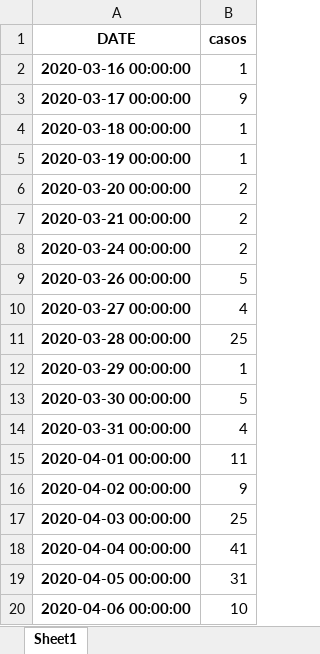
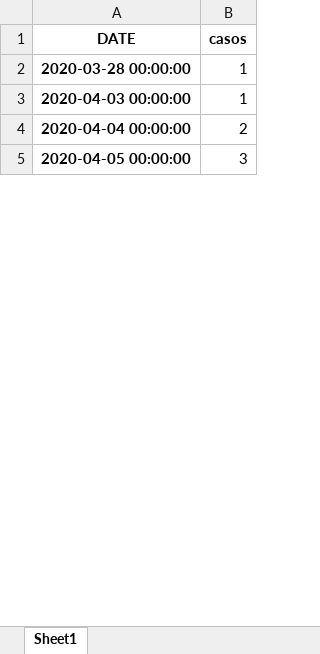
Before and after one commit to pportocarrero/Covid-19, an Excel workbook: regiones/casos_loreto.xlsx, sheet Sheet1, drawn as a sheet; only a part is shown; values as stored, in another font and other column widths than the file's, no borders; removed rows and columns are numbered as before the commit, all else as after; the diff covers the shown part only; the diff names each change by its address in the sheet, - before the commit and + after, or states it on an @@ line.

```diff
--- a/regiones/casos_loreto.xlsx (sheet Sheet1)
+++ b/regiones/casos_loreto.xlsx (sheet Sheet1)
-row 2: 2020-03-16 00:00:00 | 1
-row 3: 2020-03-17 00:00:00 | 9
-row 4: 2020-03-18 00:00:00 | 1
-row 5: 2020-03-19 00:00:00 | 1
-row 6: 2020-03-20 00:00:00 | 2
-row 7: 2020-03-21 00:00:00 | 2
-row 8: 2020-03-24 00:00:00 | 2
-row 9: 2020-03-26 00:00:00 | 5
-row 10: 2020-03-27 00:00:00 | 4
-B2 (casos): 25
+B2 (casos): 1
-row 12: 2020-03-29 00:00:00 | 1
-row 13: 2020-03-30 00:00:00 | 5
-row 14: 2020-03-31 00:00:00 | 4
-row 15: 2020-04-01 00:00:00 | 11
-row 16: 2020-04-02 00:00:00 | 9
-B3 (casos): 25
+B3 (casos): 1
-B4 (casos): 41
+B4 (casos): 2
-B5 (casos): 31
+B5 (casos): 3
-row 20: 2020-04-06 00:00:00 | 10
```
Also changed, not shown: 282 removed rows and 598 edited cells elsewhere in this sheet, regiones/casos_madre de dios.xlsx, regiones/casos_moquegua.xlsx, 47 other files.
